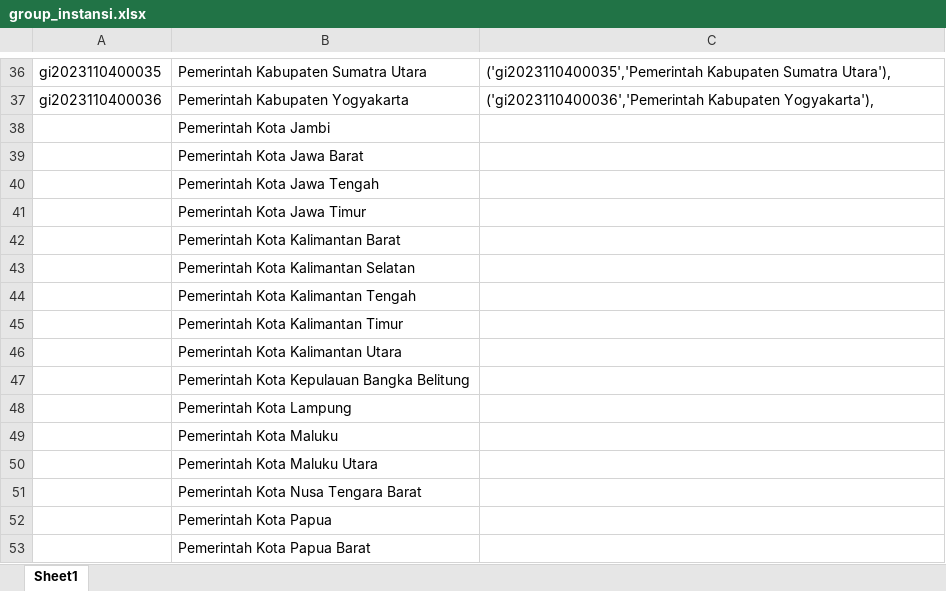
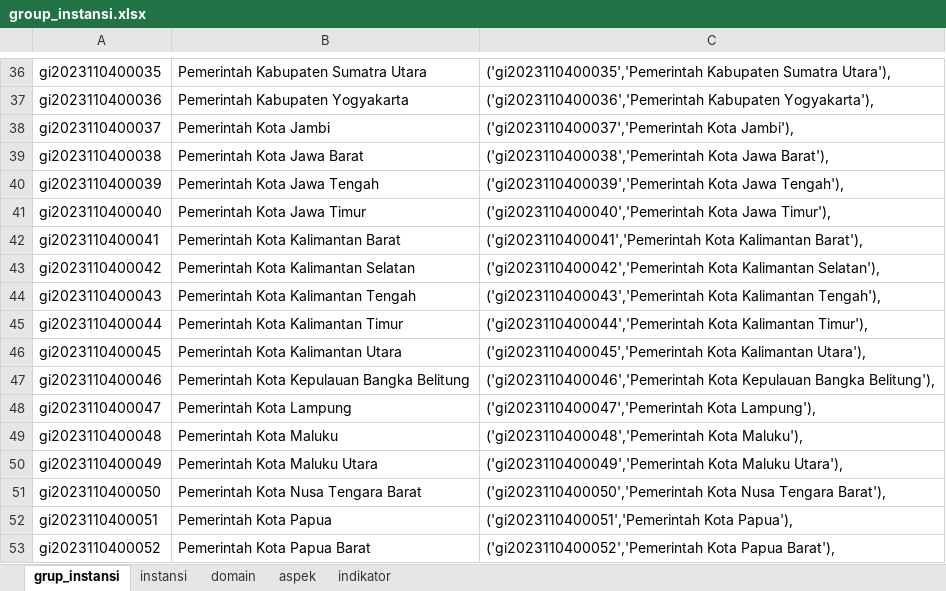
Before and after one commit to ferrysusanto275/ta_elaine, an Excel workbook: Data CSV/group_instansi.xlsx, sheet grup_instansi, drawn as a sheet; only a part is shown, gaps mark what is left out; values as stored, in another font and other column widths than the file's, no borders; the diff covers the shown part only; the diff names each change by its address in the sheet, - before the commit and + after, or states it on an @@ line.

Commit message:
data sampe indikator

```diff
--- a/Data CSV/group_instansi.xlsx (sheet grup_instansi)
+++ b/Data CSV/group_instansi.xlsx (sheet grup_instansi)
-sheet tab: Sheet1
+sheet tab: grup_instansi
+sheet tab: instansi
+sheet tab: domain
+sheet tab: aspek
+sheet tab: indikator
-A38: (empty)
+A38: gi2023110400037
-C38: (empty)
+C38: ('gi2023110400037','Pemerintah Kota Jambi'),
-A39: (empty)
+A39: gi2023110400038
-C39: (empty)
+C39: ('gi2023110400038','Pemerintah Kota Jawa Barat'),
-A40: (empty)
+A40: gi2023110400039
-C40: (empty)
+C40: ('gi2023110400039','Pemerintah Kota Jawa Tengah'),
-A41: (empty)
+A41: gi2023110400040
-C41: (empty)
+C41: ('gi2023110400040','Pemerintah Kota Jawa Timur'),
-A42: (empty)
+A42: gi2023110400041
-C42: (empty)
+C42: ('gi2023110400041','Pemerintah Kota Kalimantan Barat'),
-A43: (empty)
+A43: gi2023110400042
-C43: (empty)
+C43: ('gi2023110400042','Pemerintah Kota Kalimantan Selatan'),
-A44: (empty)
+A44: gi2023110400043
-C44: (empty)
+C44: ('gi2023110400043','Pemerintah Kota Kalimantan Tengah'),
-A45: (empty)
+A45: gi2023110400044
-C45: (empty)
+C45: ('gi2023110400044','Pemerintah Kota Kalimantan Timur'),
-A46: (empty)
+A46: gi2023110400045
-C46: (empty)
+C46: ('gi2023110400045','Pemerintah Kota Kalimantan Utara'),
-A47: (empty)
+A47: gi2023110400046
-C47: (empty)
+C47: ('gi2023110400046','Pemerintah Kota Kepulauan Bangka Belitung'),
-A48: (empty)
+A48: gi2023110400047
-C48: (empty)
+C48: ('gi2023110400047','Pemerintah Kota Lampung'),
-A49: (empty)
+A49: gi2023110400048
-C49: (empty)
+C49: ('gi2023110400048','Pemerintah Kota Maluku'),
-A50: (empty)
+A50: gi2023110400049
-C50: (empty)
+C50: ('gi2023110400049','Pemerintah Kota Maluku Utara'),
-A51: (empty)
+A51: gi2023110400050
-C51: (empty)
+C51: ('gi2023110400050','Pemerintah Kota Nusa Tengara Barat'),
-A52: (empty)
+A52: gi2023110400051
-C52: (empty)
+C52: ('gi2023110400051','Pemerintah Kota Papua'),
-A53: (empty)
+A53: gi2023110400052
-C53: (empty)
+C53: ('gi2023110400052','Pemerintah Kota Papua Barat'),
```
Also changed, not shown: 29 added rows and 18 edited cells elsewhere in this sheet.
